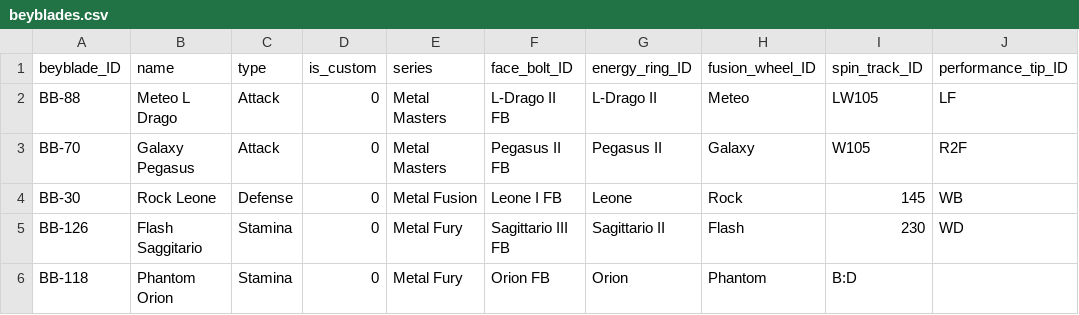
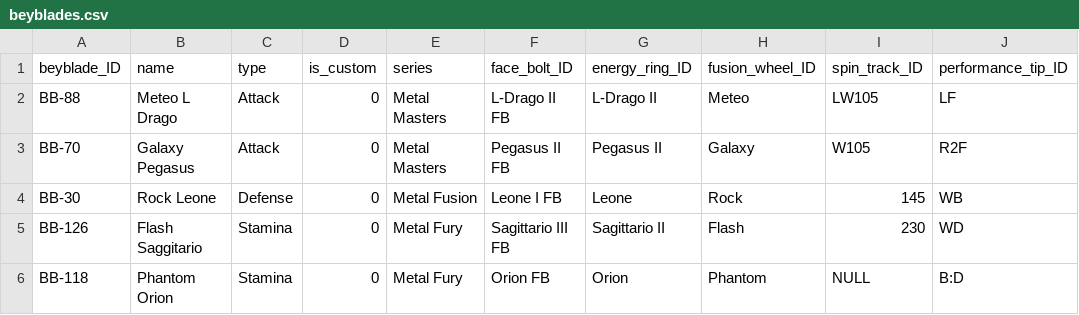
Before and after one commit to Jonayet10/Beyblade-Database-Project, a CSV file: beyblades.csv, drawn as a sheet.

```diff
--- a/beyblades.csv
+++ b/beyblades.csv
@@ -5,2 +5,2 @@ BB-30,Rock Leone,Defense,0,Metal Fusion,Leone I FB,Leone,Rock,145,WB
 BB-126,Flash Saggitario,Stamina,0,Metal Fury,Sagittario III FB,Sagittario II,Flash,230,WD
-BB-118,Phantom Orion,Stamina,0,Metal Fury,Orion FB,Orion,Phantom,B:D
+BB-118,Phantom Orion,Stamina,0,Metal Fury,Orion FB,Orion,Phantom,NULL,B:D
```
Also changed, not shown: 6 other files.
